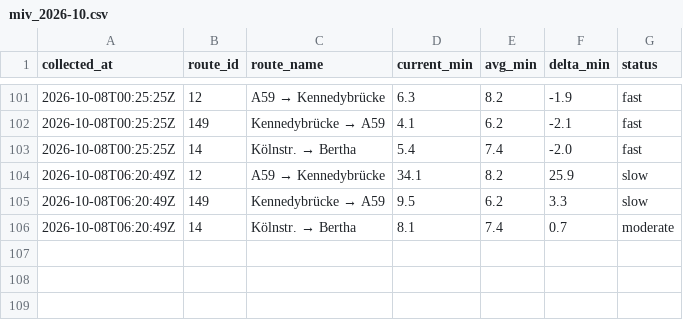
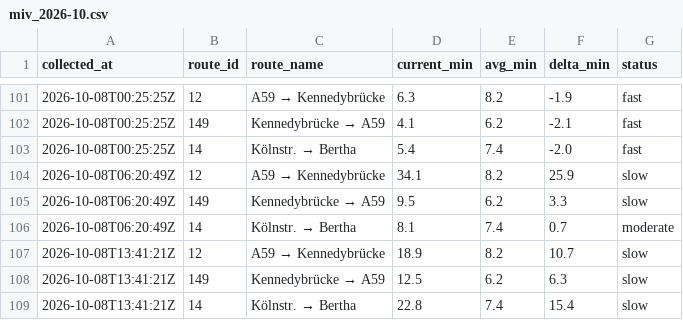
Before and after one commit to mapled/bonn-delays, a CSV file: data/miv_2026-10.csv, drawn as a sheet; only a part is shown, gaps mark what is left out.

```diff
--- a/data/miv_2026-10.csv
+++ b/data/miv_2026-10.csv
@@ -106 +106,4 @@ collected_at,route_id,route_name,current_min,avg_min,delta_min,status
 2026-10-08T06:20:49Z,14,Kölnstr. → Bertha,8.1,7.4,0.7,moderate
+2026-10-08T13:41:21Z,12,A59 → Kennedybrücke,18.9,8.2,10.7,slow
+2026-10-08T13:41:21Z,149,Kennedybrücke → A59,12.5,6.2,6.3,slow
+2026-10-08T13:41:21Z,14,Kölnstr. → Bertha,22.8,7.4,15.4,slow
```
Also changed, not shown: 2 other files.
